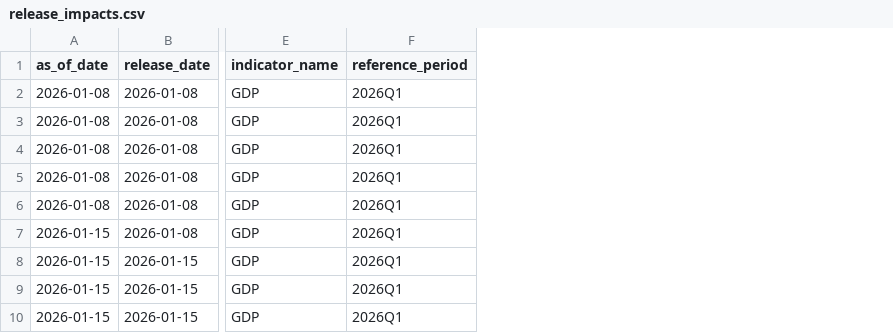
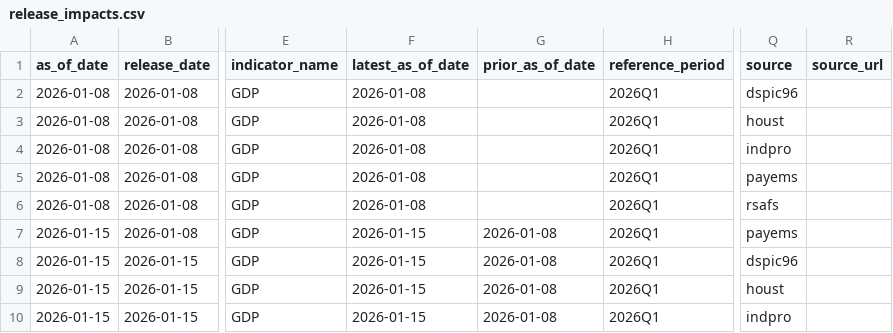
Before and after one commit to mikeaked72/nowcast-platform, a CSV file: site/data/us/gdp/release_impacts.csv, drawn as a sheet; only a part is shown, gaps mark what is left out; the diff names each change by its address in the sheet, - before the commit and + after, or states it on an @@ line.

```diff
--- a/site/data/us/gdp/release_impacts.csv
+++ b/site/data/us/gdp/release_impacts.csv
+column F (latest_as_of_date), rows 2-10: 2026-01-08 | 2026-01-08 | 2026-01-08 | 2026-01-08 | 2026-01-08 | 2026-01-15 | 2026-01-15 | 2026-01-15 | 2026-01-15
+column G (prior_as_of_date), rows 7-10: all 2026-01-08
+column Q (source), rows 2-10: dspic96 | houst | indpro | payems | rsafs | payems | dspic96 | houst | indpro
+column R (source_url), empty
```
Also changed, not shown: site/data/au/gdp/release_impacts.csv, site/data/au/inflation/release_impacts.csv, 19 other files.
